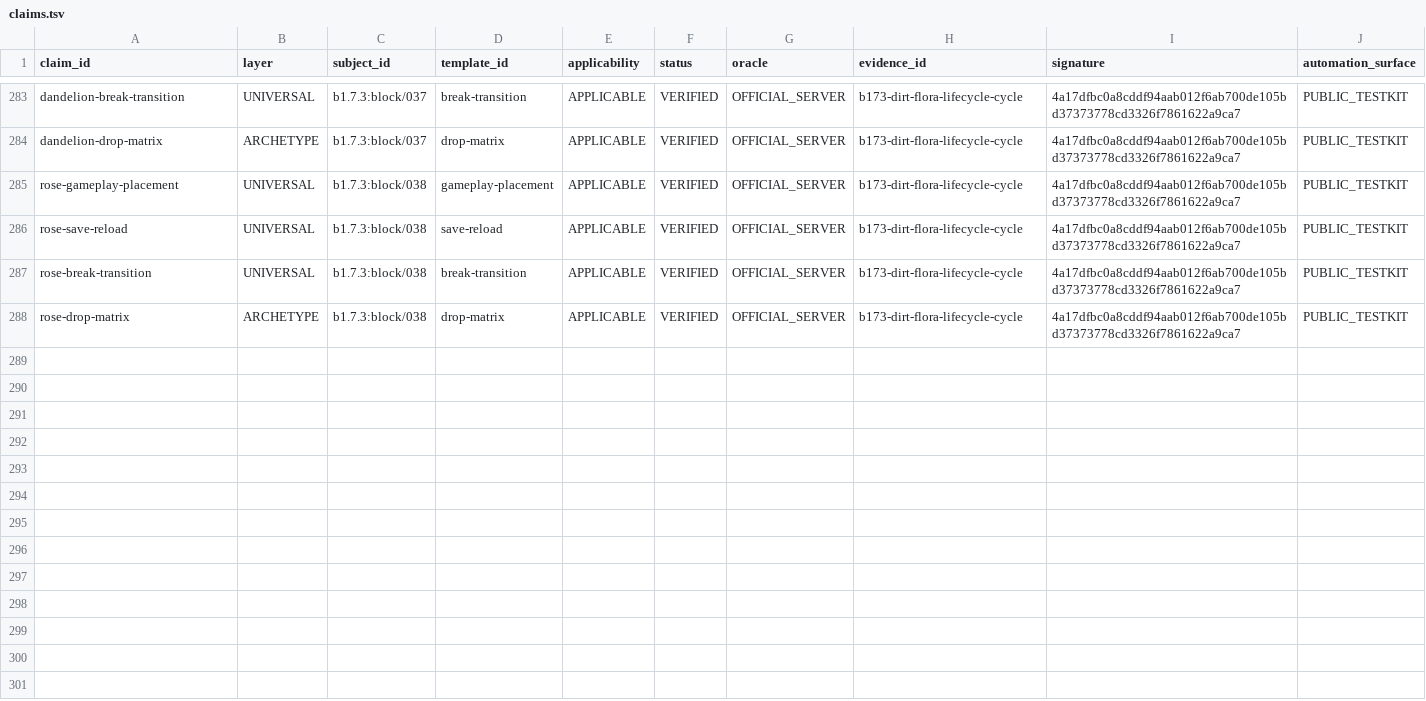
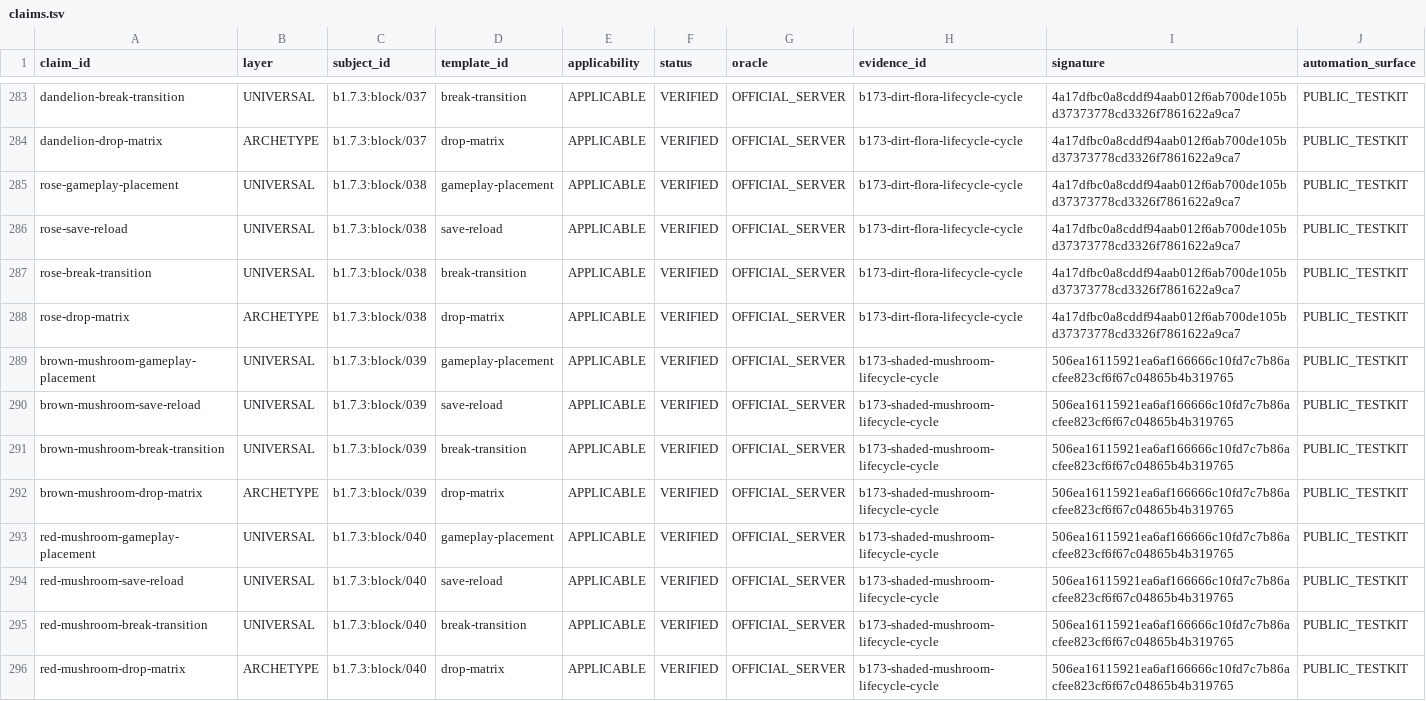
Before and after one commit to lucasrgt/Worldline, a TSV file: behavior/functional-census/b1.7.3/claims.tsv, drawn as a sheet; only a part is shown, gaps mark what is left out.

Commit message:
Promote shaded mushroom lifecycle claims

```diff
--- a/behavior/functional-census/b1.7.3/claims.tsv
+++ b/behavior/functional-census/b1.7.3/claims.tsv
@@ -288 +288,9 @@ rose-break-transition	UNIVERSAL	b1.7.3:block/038	break-transition	APPLICABLE	VER
 rose-drop-matrix	ARCHETYPE	b1.7.3:block/038	drop-matrix	APPLICABLE	VERIFIED	OFFICIAL_SERVER	b173-dirt-flora-lifecycle-cycle	4a17dfbc0a8cddf94aab012f6ab700de105bd37373778cd3326f7861622a9ca7	PUBLIC_TESTKIT
+brown-mushroom-gameplay-placement	UNIVERSAL	b1.7.3:block/039	gameplay-placement	APPLICABLE	VERIFIED	OFFICIAL_SERVER	b173-shaded-mushroom-lifecycle-cycle	506ea16115921ea6af166666c10fd7c7b86acfee823cf6f67c04865b4b319765	PUBLIC_TESTKIT
+brown-mushroom-save-reload	UNIVERSAL	b1.7.3:block/039	save-reload	APPLICABLE	VERIFIED	OFFICIAL_SERVER	b173-shaded-mushroom-lifecycle-cycle	506ea16115921ea6af166666c10fd7c7b86acfee823cf6f67c04865b4b319765	PUBLIC_TESTKIT
+brown-mushroom-break-transition	UNIVERSAL	b1.7.3:block/039	break-transition	APPLICABLE	VERIFIED	OFFICIAL_SERVER	b173-shaded-mushroom-lifecycle-cycle	506ea16115921ea6af166666c10fd7c7b86acfee823cf6f67c04865b4b319765	PUBLIC_TESTKIT
+brown-mushroom-drop-matrix	ARCHETYPE	b1.7.3:block/039	drop-matrix	APPLICABLE	VERIFIED	OFFICIAL_SERVER	b173-shaded-mushroom-lifecycle-cycle	506ea16115921ea6af166666c10fd7c7b86acfee823cf6f67c04865b4b319765	PUBLIC_TESTKIT
+red-mushroom-gameplay-placement	UNIVERSAL	b1.7.3:block/040	gameplay-placement	APPLICABLE	VERIFIED	OFFICIAL_SERVER	b173-shaded-mushroom-lifecycle-cycle	506ea16115921ea6af166666c10fd7c7b86acfee823cf6f67c04865b4b319765	PUBLIC_TESTKIT
+red-mushroom-save-reload	UNIVERSAL	b1.7.3:block/040	save-reload	APPLICABLE	VERIFIED	OFFICIAL_SERVER	b173-shaded-mushroom-lifecycle-cycle	506ea16115921ea6af166666c10fd7c7b86acfee823cf6f67c04865b4b319765	PUBLIC_TESTKIT
+red-mushroom-break-transition	UNIVERSAL	b1.7.3:block/040	break-transition	APPLICABLE	VERIFIED	OFFICIAL_SERVER	b173-shaded-mushroom-lifecycle-cycle	506ea16115921ea6af166666c10fd7c7b86acfee823cf6f67c04865b4b319765	PUBLIC_TESTKIT
+red-mushroom-drop-matrix	ARCHETYPE	b1.7.3:block/040	drop-matrix	APPLICABLE	VERIFIED	OFFICIAL_SERVER	b173-shaded-mushroom-lifecycle-cycle	506ea16115921ea6af166666c10fd7c7b86acfee823cf6f67c04865b4b319765	PUBLIC_TESTKIT
```
